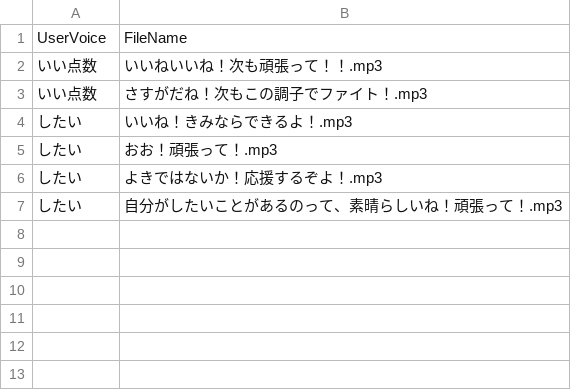
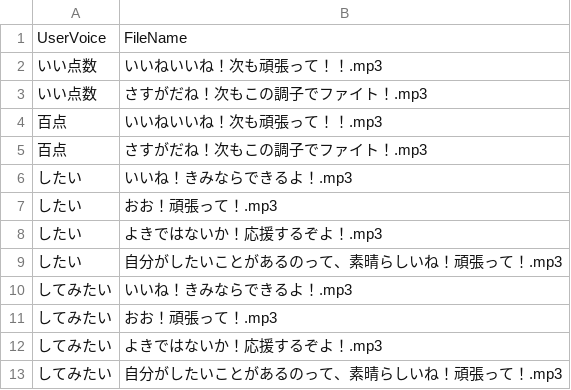
Before and after one commit to ishikawa-nct-iken/shimayell_aiy, a CSV file: voices/speaker1/voices.csv, drawn as a sheet; the diff names each change by its address in the sheet, - before the commit and + after, or states it on an @@ line.

Commit message:
Update voices.csv

```diff
--- a/voices/speaker1/voices.csv
+++ b/voices/speaker1/voices.csv
+row 4: 百点 | いいねいいね！次も頑張って！！.mp3
+row 5: 百点 | さすがだね！次もこの調子でファイト！.mp3
+row 10: してみたい | いいね！きみならできるよ！.mp3
+row 11: してみたい | おお！頑張って！.mp3
+row 12: してみたい | よきではないか！応援するぞよ！.mp3
+row 13: してみたい | 自分がしたいことがあるのって、素晴らしいね！頑張って！.mp3
```
